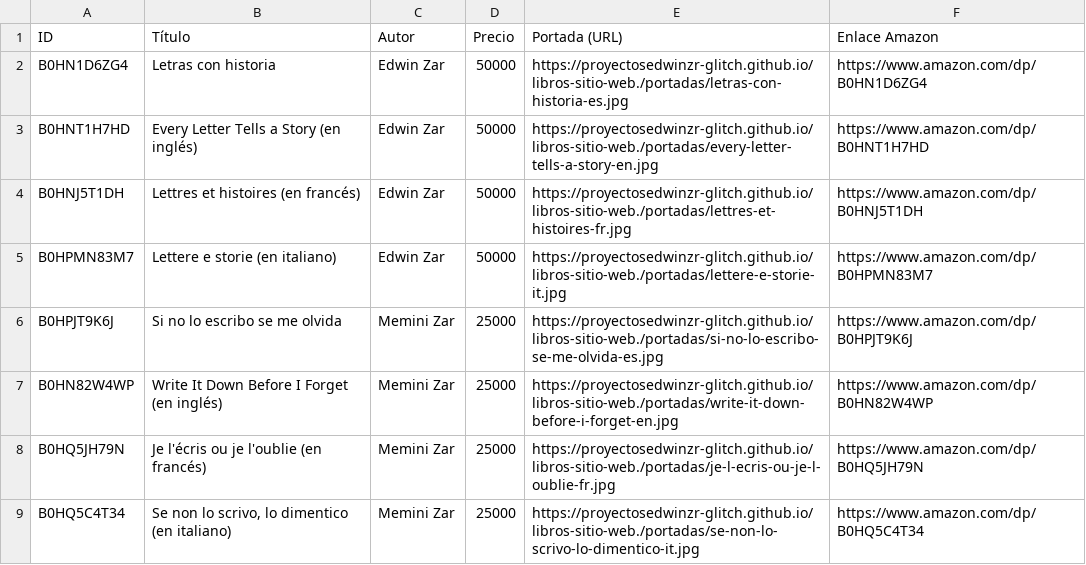
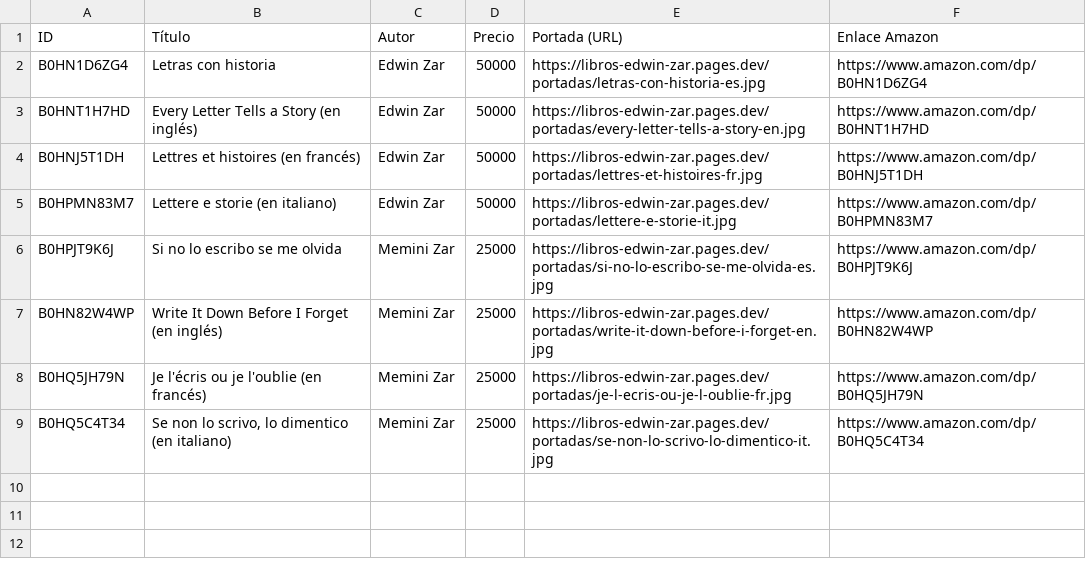
Before and after one commit to proyectosedwinzr-glitch/libros-sitio-web., a CSV file: apps-script/libros-colombia.csv, drawn as a sheet.

```diff
--- a/apps-script/libros-colombia.csv
+++ b/apps-script/libros-colombia.csv
@@ -1,9 +1,9 @@
 ID,Título,Autor,Precio,Portada (URL),Enlace Amazon
-B0HN1D6ZG4,Letras con historia,Edwin Zar,50000,https://proyectosedwinzr-glitch.github.io/libros-sitio-web./portadas/letras-con-historia-es.jpg,https://www.amazon.com/dp/B0HN1D6ZG4
-B0HNT1H7HD,Every Letter Tells a Story (en inglés),Edwin Zar,50000,https://proyectosedwinzr-glitch.github.io/libros-sitio-web./portadas/every-letter-tells-a-story-en.jpg,https://www.amazon.com/dp/B0HNT1H7HD
-B0HNJ5T1DH,Lettres et histoires (en francés),Edwin Zar,50000,https://proyectosedwinzr-glitch.github.io/libros-sitio-web./portadas/lettres-et-histoires-fr.jpg,https://www.amazon.com/dp/B0HNJ5T1DH
-B0HPMN83M7,Lettere e storie (en italiano),Edwin Zar,50000,https://proyectosedwinzr-glitch.github.io/libros-sitio-web./portadas/lettere-e-storie-it.jpg,https://www.amazon.com/dp/B0HPMN83M7
-B0HPJT9K6J,Si no lo escribo se me olvida,Memini Zar,25000,https://proyectosedwinzr-glitch.github.io/libros-sitio-web./portadas/si-no-lo-escribo-se-me-olvida-es.jpg,https://www.amazon.com/dp/B0HPJT9K6J
-B0HN82W4WP,Write It Down Before I Forget (en inglés),Memini Zar,25000,https://proyectosedwinzr-glitch.github.io/libros-sitio-web./portadas/write-it-down-before-i-forget-en.jpg,https://www.amazon.com/dp/B0HN82W4WP
-B0HQ5JH79N,Je l'écris ou je l'oublie (en francés),Memini Zar,25000,https://proyectosedwinzr-glitch.github.io/libros-sitio-web./portadas/je-l-ecris-ou-je-l-oublie-fr.jpg,https://www.amazon.com/dp/B0HQ5JH79N
-B0HQ5C4T34,"Se non lo scrivo, lo dimentico (en italiano)",Memini Zar,25000,https://proyectosedwinzr-glitch.github.io/libros-sitio-web./portadas/se-non-lo-scrivo-lo-dimentico-it.jpg,https://www.amazon.com/dp/B0HQ5C4T34
+B0HN1D6ZG4,Letras con historia,Edwin Zar,50000,https://libros-edwin-zar.pages.dev/portadas/letras-con-historia-es.jpg,https://www.amazon.com/dp/B0HN1D6ZG4
+B0HNT1H7HD,Every Letter Tells a Story (en inglés),Edwin Zar,50000,https://libros-edwin-zar.pages.dev/portadas/every-letter-tells-a-story-en.jpg,https://www.amazon.com/dp/B0HNT1H7HD
+B0HNJ5T1DH,Lettres et histoires (en francés),Edwin Zar,50000,https://libros-edwin-zar.pages.dev/portadas/lettres-et-histoires-fr.jpg,https://www.amazon.com/dp/B0HNJ5T1DH
+B0HPMN83M7,Lettere e storie (en italiano),Edwin Zar,50000,https://libros-edwin-zar.pages.dev/portadas/lettere-e-storie-it.jpg,https://www.amazon.com/dp/B0HPMN83M7
+B0HPJT9K6J,Si no lo escribo se me olvida,Memini Zar,25000,https://libros-edwin-zar.pages.dev/portadas/si-no-lo-escribo-se-me-olvida-es.jpg,https://www.amazon.com/dp/B0HPJT9K6J
+B0HN82W4WP,Write It Down Before I Forget (en inglés),Memini Zar,25000,https://libros-edwin-zar.pages.dev/portadas/write-it-down-before-i-forget-en.jpg,https://www.amazon.com/dp/B0HN82W4WP
+B0HQ5JH79N,Je l'écris ou je l'oublie (en francés),Memini Zar,25000,https://libros-edwin-zar.pages.dev/portadas/je-l-ecris-ou-je-l-oublie-fr.jpg,https://www.amazon.com/dp/B0HQ5JH79N
+B0HQ5C4T34,"Se non lo scrivo, lo dimentico (en italiano)",Memini Zar,25000,https://libros-edwin-zar.pages.dev/portadas/se-non-lo-scrivo-lo-dimentico-it.jpg,https://www.amazon.com/dp/B0HQ5C4T34
```
Also changed, not shown: 5 other files.
